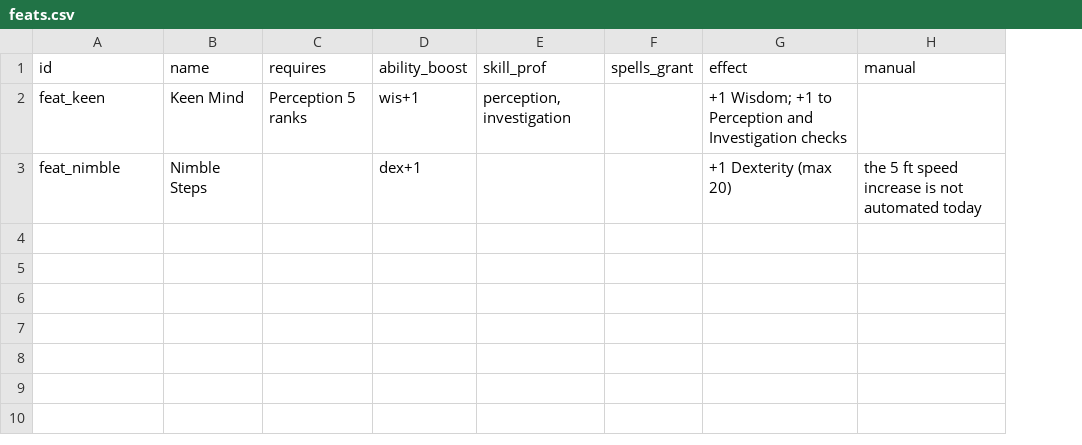
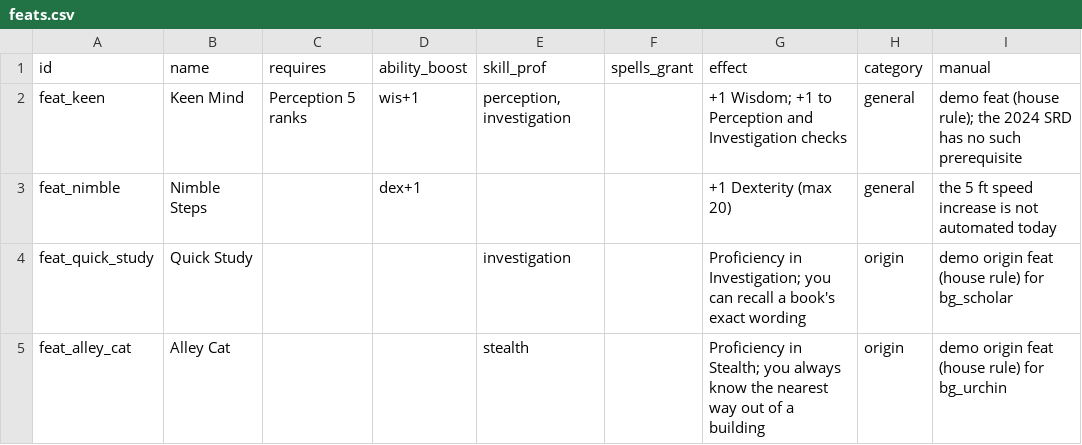
Before and after one commit to LtnDisaster/DndDieZweite, a CSV file: app/content_pack/feats.csv, drawn as a sheet; addresses are those after the commit; the diff names each change by its address in the sheet, - before the commit and + after, or states it on an @@ line.

Commit message:
D108: 2024 character origins and SRD audit corrections

```diff
--- a/app/content_pack/feats.csv
+++ b/app/content_pack/feats.csv
+column H (category), rows 2-3: general | general
-I2 (manual): (empty)
+I2 (manual): demo feat (house rule); the 2024 SRD has no such prerequisite
+row 4: feat_quick_study | Quick Study |  |  | investigation |  | Proficiency in Investigation; you can recall a book's exact wording | origin | demo origin feat (house rule) for bg_scholar
+row 5: feat_alley_cat | Alley Cat |  |  | stealth |  | Proficiency in Stealth; you always know the nearest way out of a building | origin | demo origin feat (house rule) for bg_urchin
```
Also changed, not shown: app/content_pack/backgrounds.csv, app/content_pack/classes.csv, 17 other files.
